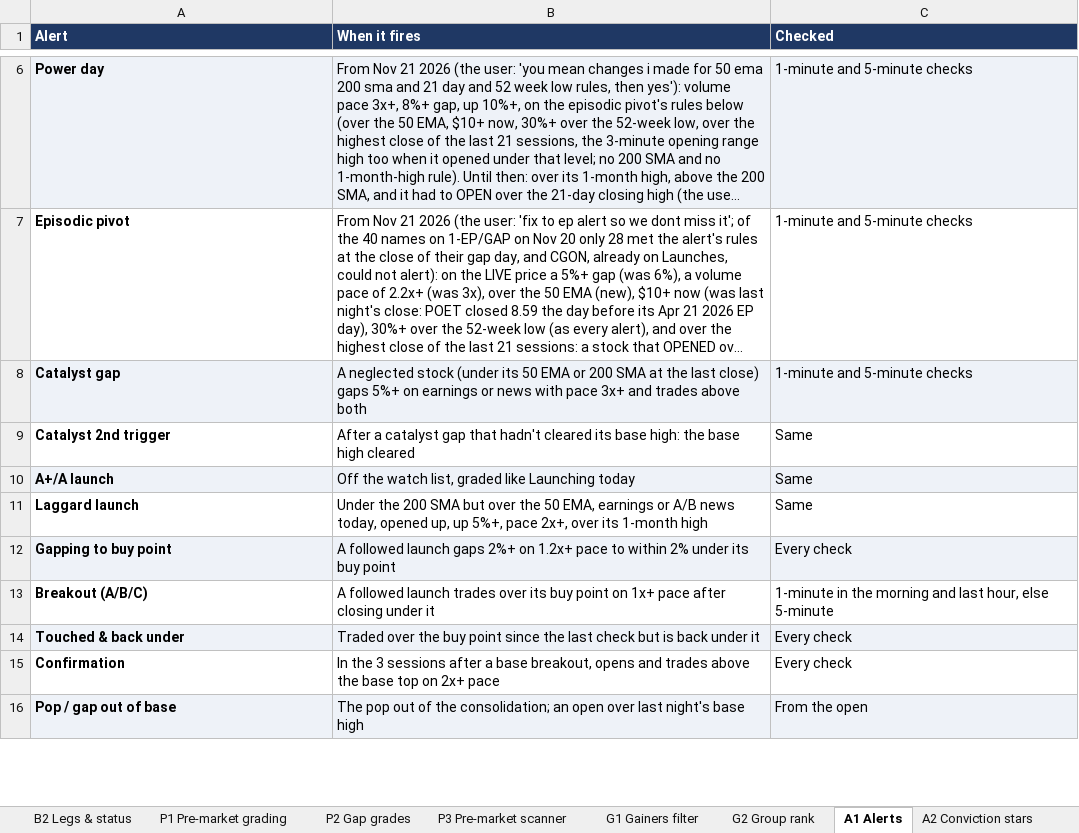
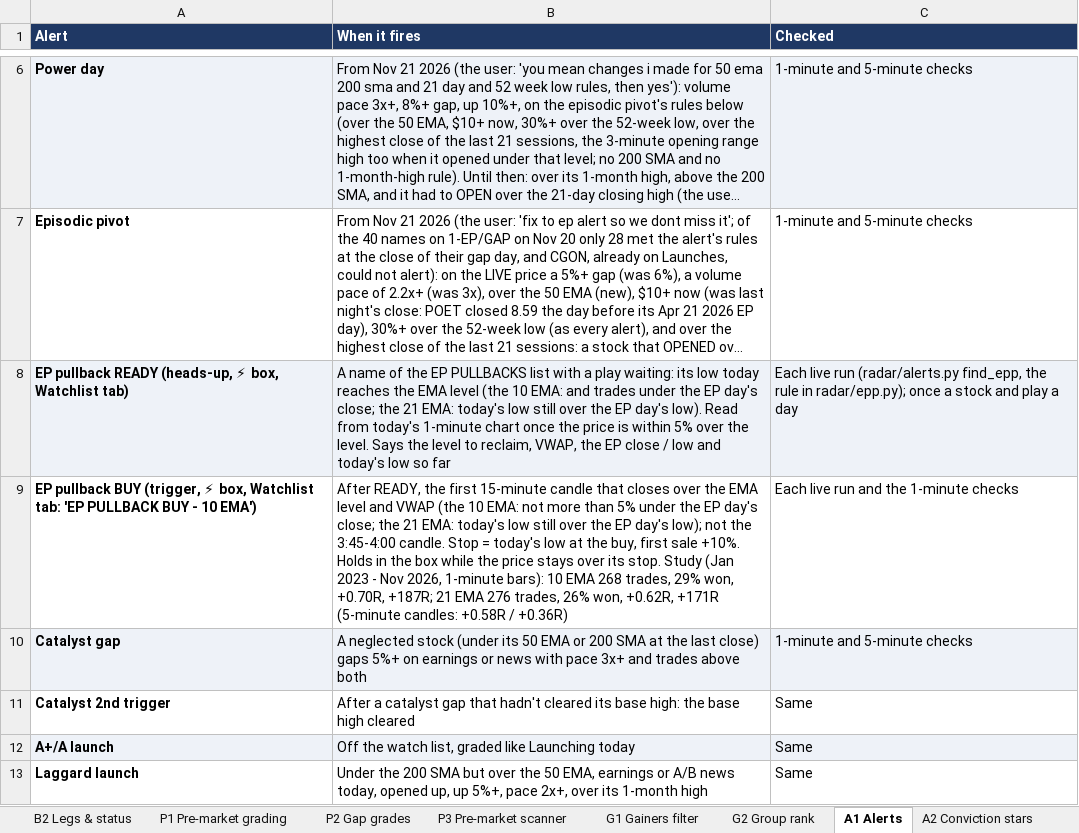
Before and after one commit to goattrader40-lgtm/radar-close-snapshots, an Excel workbook: rules/scanner_rules.xlsx, sheet A1 Alerts, drawn as a sheet; only a part is shown, gaps mark what is left out; the shorter side is filled out with more unchanged rows; long unchanged cells end in …; values as stored, in another font and other column widths than the file's, no borders; the diff names each change by its address in the sheet, - before the commit and + after, or states it on an @@ line.

```diff
--- a/rules/scanner_rules.xlsx (sheet A1 Alerts)
+++ b/rules/scanner_rules.xlsx (sheet A1 Alerts)
+row 8: EP pullback READY (heads-up, ⚡ box, Watchlist tab) | A name of the EP PULLBACKS list with a play waiting: its low today reaches the EMA level (the 10 EMA: and trades under the EP day's close; the 21 EMA: today's low still over the EP day's low). Read from today's 1-minute chart once the price is within 5% over the level. Says the level to reclaim, VWAP, the EP close / low and today's low so far | Each live run (radar/alerts.py find_epp, the rule in radar/epp.py); once a stock and play a day
+row 9: EP pullback BUY (trigger, ⚡ box, Watchlist tab: 'EP PULLBACK BUY - 10 EMA') | After READY, the first 15-minute candle that closes over the EMA level and VWAP (the 10 EMA: not more than 5% under the EP day's close; the 21 EMA: today's low still over the EP day's low); not the 3:45-4:00 candle. Stop = today's low at the buy, first sale +10%. Holds in the box while the price stays over its stop. Study (Jan 2023 - Nov 2026, 1-minute bars): 10 EMA 268 trades, 29% won, +0.70R, +187R; 21 EMA 276 trades, 26% won, +0.62R, +171R (5-minute candles: +0.58R / +0.36R) | Each live run and the 1-minute checks
```
Also changed, not shown: sheet W1 Watchlist lists, 10 other files.
